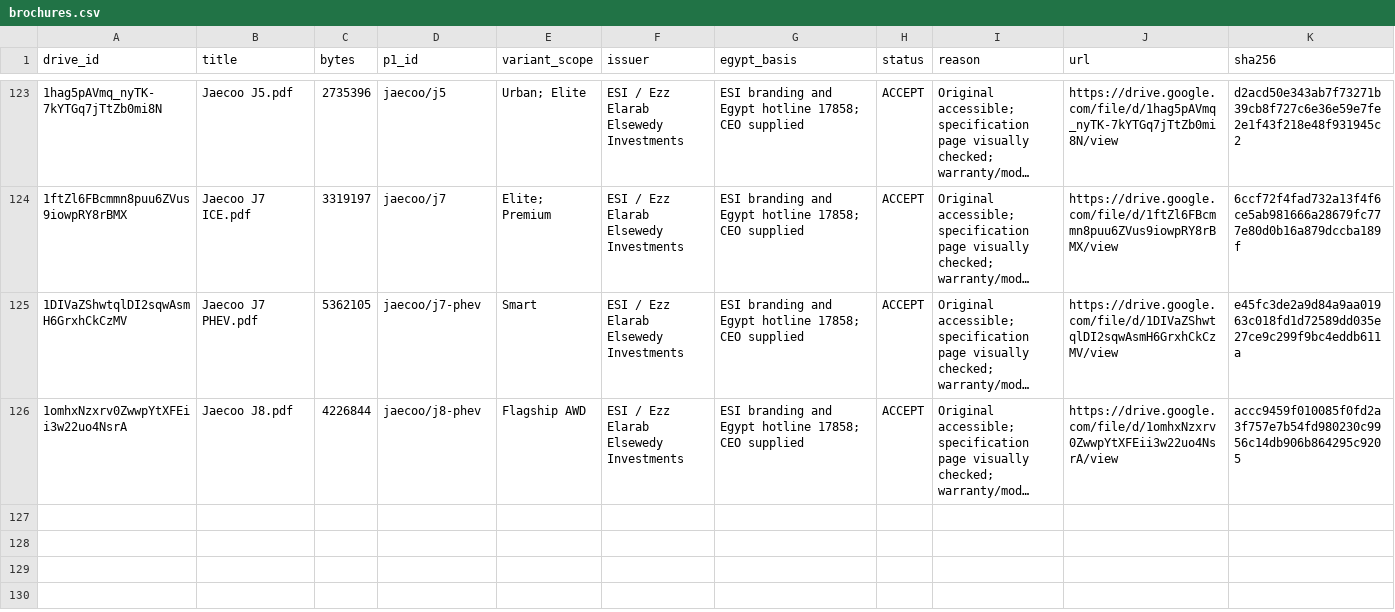
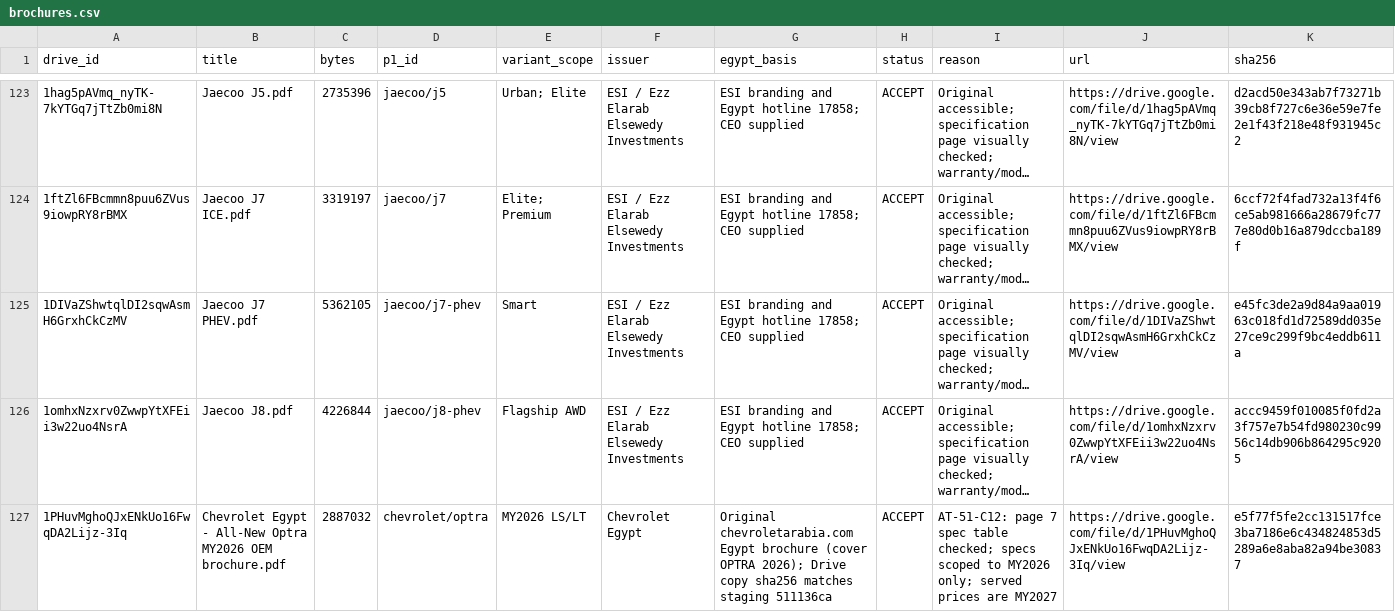
Before and after one commit to KingMega1/scratch, a CSV file: vehicle-data/registry/brochures.csv, drawn as a sheet; only a part is shown, gaps mark what is left out; long unchanged cells end in …; the diff names each change by its address in the sheet, - before the commit and + after, or states it on an @@ line.

```diff
--- a/vehicle-data/registry/brochures.csv
+++ b/vehicle-data/registry/brochures.csv
+row 127: 1PHuvMghoQJxENkUo16FwqDA2Lijz-3Iq | Chevrolet Egypt - All-New Optra MY2026 OEM brochure.pdf | 2887032 | chevrolet/optra | MY2026 LS/LT | Chevrolet Egypt | Original chevroletarabia.com Egypt brochure (cover OPTRA 2026); Drive copy sha256 matches staging 511136ca | ACCEPT | AT-51-C12: page 7 spec table checked; specs scoped to MY2026 only; served prices are MY2027 | https://drive.google.com/file/d/1PHuvMghoQJxENkUo16FwqDA2Lijz-3Iq/view | e5f77f5fe2cc131517fce3ba7186e6c434824853d5289a6e8aba82a94be30837
```
Also changed, not shown: vehicle-data/registry/spec_facts.csv, vehicle-data/registry/u11_spec_facts.csv, 5 other files.
